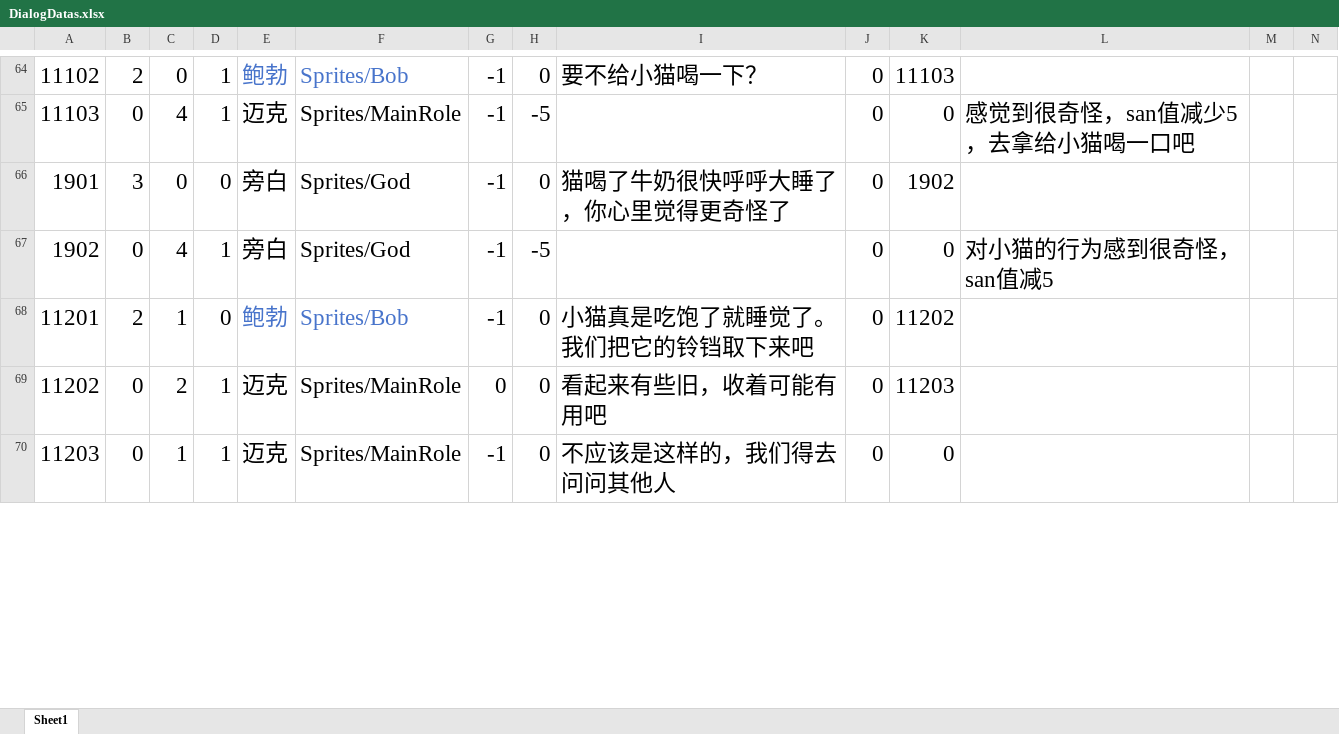
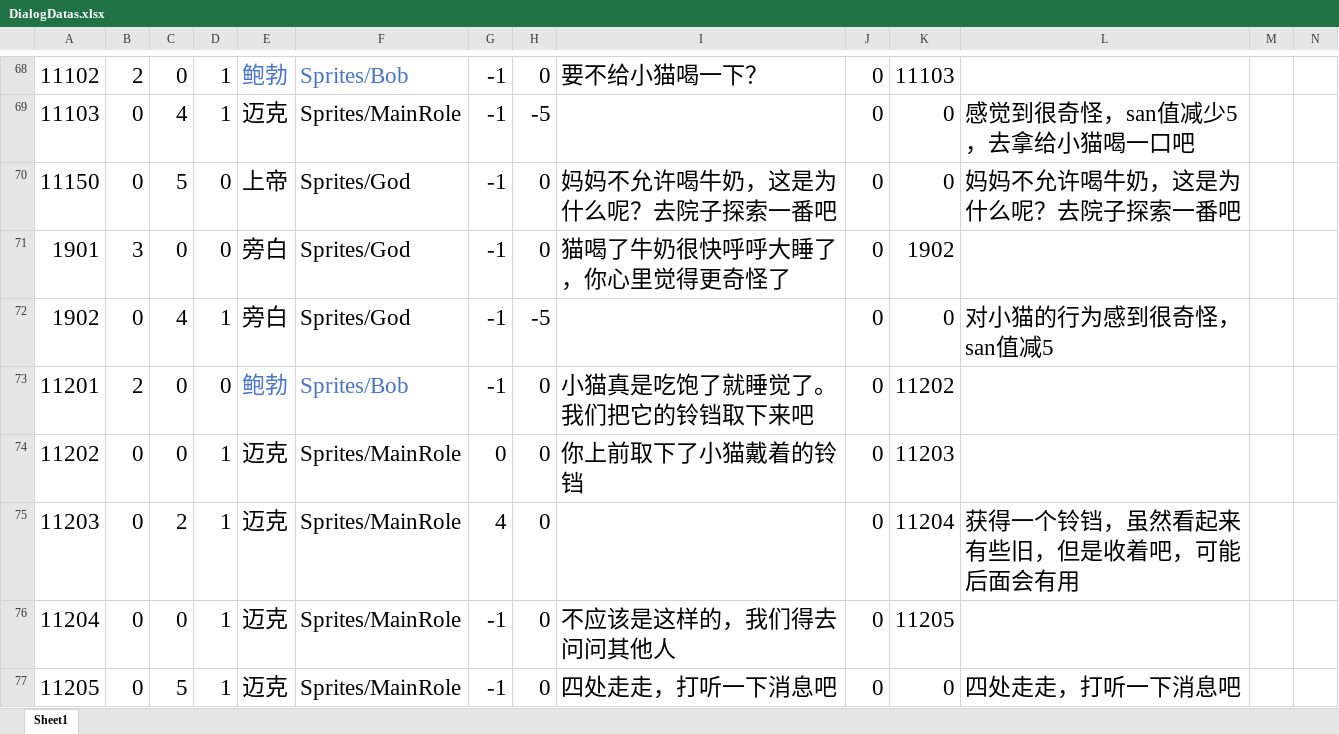
Before and after one commit to KeNanXiaoLin/When-Sleeping, an Excel workbook: Excel/DialogDatas.xlsx, sheet Sheet1, drawn as a sheet; only a part is shown, gaps mark what is left out; values as stored, in another font and other column widths than the file's, no borders; addresses are those after the commit; rows hold the shown columns only; the diff covers the shown part only; the diff names each change by its address in the sheet, - before the commit and + after, or states it on an @@ line.

```diff
--- a/Excel/DialogDatas.xlsx (sheet Sheet1)
+++ b/Excel/DialogDatas.xlsx (sheet Sheet1)
+row 70: 11150 | 0 | 5 | 0 | 上帝 | Sprites/God | -1 | 0 | 妈妈不允许喝牛奶，这是为什么呢？去院子探索一番吧 | 0 | 0 | 妈妈不允许喝牛奶，这是为什么呢？去院子探索一番吧
-C73: 1
+C73: 0
-C74: 2
+C74: 0
-I74: 看起来有些旧，收着可能有用吧
+I74: 你上前取下了小猫戴着的铃铛
-C75: 1
+C75: 2
-G75: -1
+G75: 4
-I75: 不应该是这样的，我们得去问问其他人
+I75: (empty)
-K75: 0
+K75: 11204
-L75: (empty)
+L75: 获得一个铃铛，虽然看起来有些旧，但是收着吧，可能后面会有用
+row 76: 11204 | 0 | 0 | 1 | 迈克 | Sprites/MainRole | -1 | 0 | 不应该是这样的，我们得去问问其他人 | 0 | 11205
+row 77: 11205 | 0 | 5 | 1 | 迈克 | Sprites/MainRole | -1 | 0 | 四处走走，打听一下消息吧 | 0 | 0 | 四处走走，打听一下消息吧
```
Also changed, not shown: 7 added rows, 21 edited cells and cell formats elsewhere in this sheet, Excel/RoleDialogDatas.xlsx, 21 other files.
